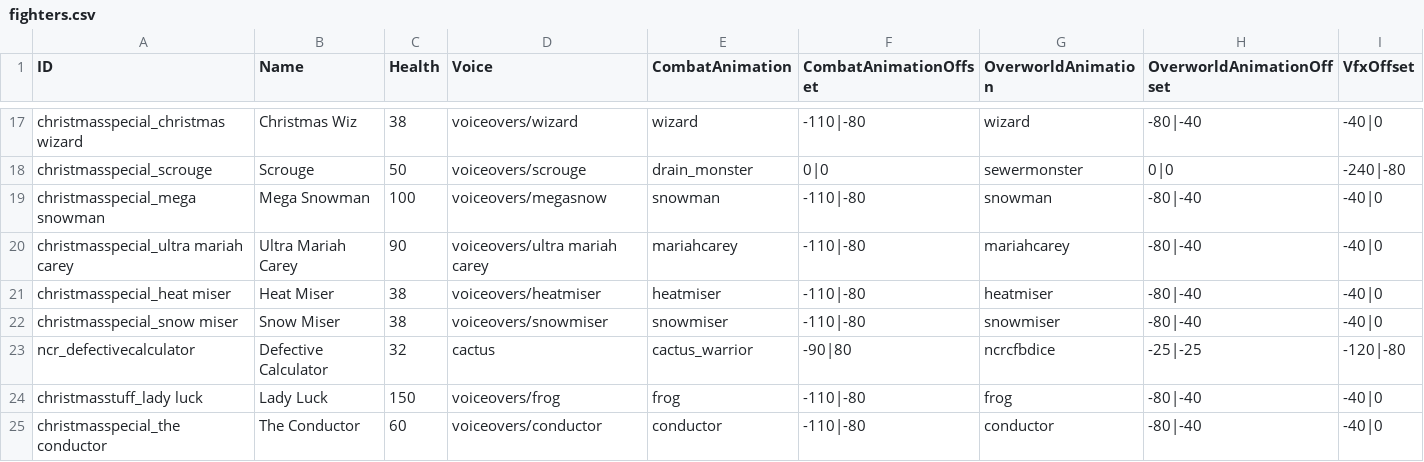
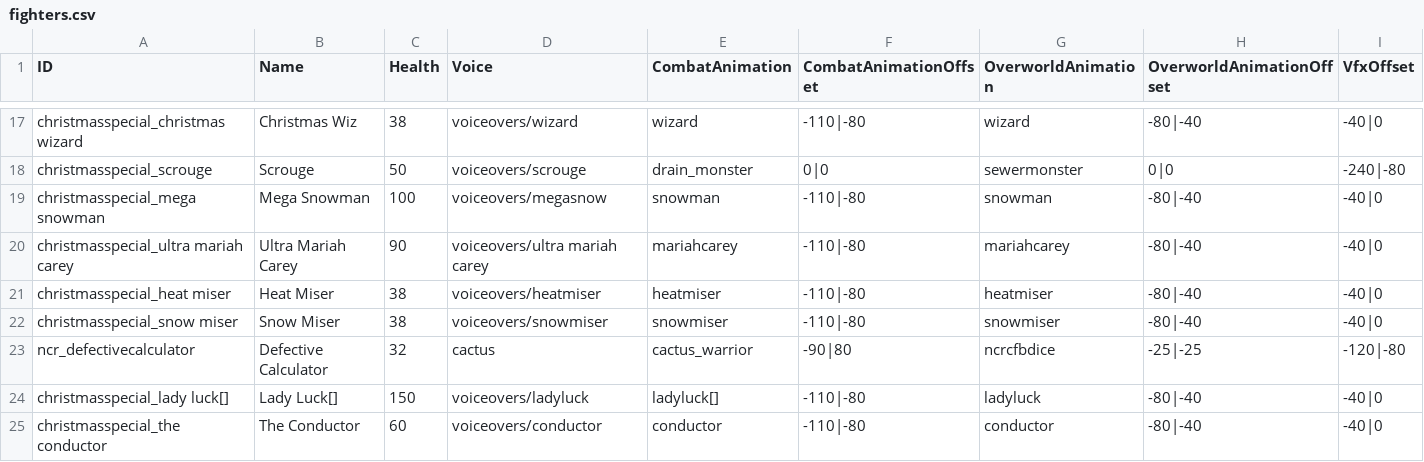
Before and after one commit to godisgoodmatt/christmasspecial, a CSV file: _append/data/text/fighters.csv, drawn as a sheet; only a part is shown, gaps mark what is left out; the diff names each change by its address in the sheet, - before the commit and + after, or states it on an @@ line.

Commit message:
important fix

```diff
--- a/_append/data/text/fighters.csv
+++ b/_append/data/text/fighters.csv
-A24 (ID): christmasstuff_lady luck
+A24 (ID): christmasspecial_lady luck[]
-B24 (Name): Lady Luck
+B24 (Name): Lady Luck[]
-D24 (Voice): voiceovers/frog
+D24 (Voice): voiceovers/ladyluck
-E24 (CombatAnimation): frog
+E24 (CombatAnimation): ladyluck[]
-G24 (OverworldAnimation): frog
+G24 (OverworldAnimation): ladyluck
```
